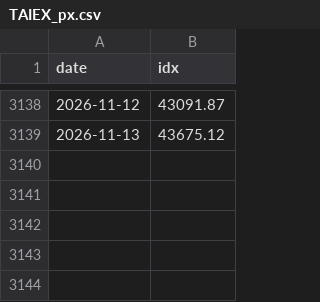
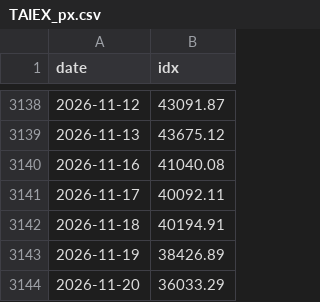
Before and after one commit to w2xg2022/twstock-signal, a CSV file: data/index/TAIEX_px.csv, drawn as a sheet; only a part is shown, gaps mark what is left out; the diff names each change by its address in the sheet, - before the commit and + after, or states it on an @@ line.

```diff
--- a/data/index/TAIEX_px.csv
+++ b/data/index/TAIEX_px.csv
+row 3140: 2026-11-16 | 41040.08
+row 3141: 2026-11-17 | 40092.11
+row 3142: 2026-11-18 | 40194.91
+row 3143: 2026-11-19 | 38426.89
+row 3144: 2026-11-20 | 36033.29
```
Also changed, not shown: data/index/TAIEX.csv, data/index/TPEx.csv, 5 other files.
